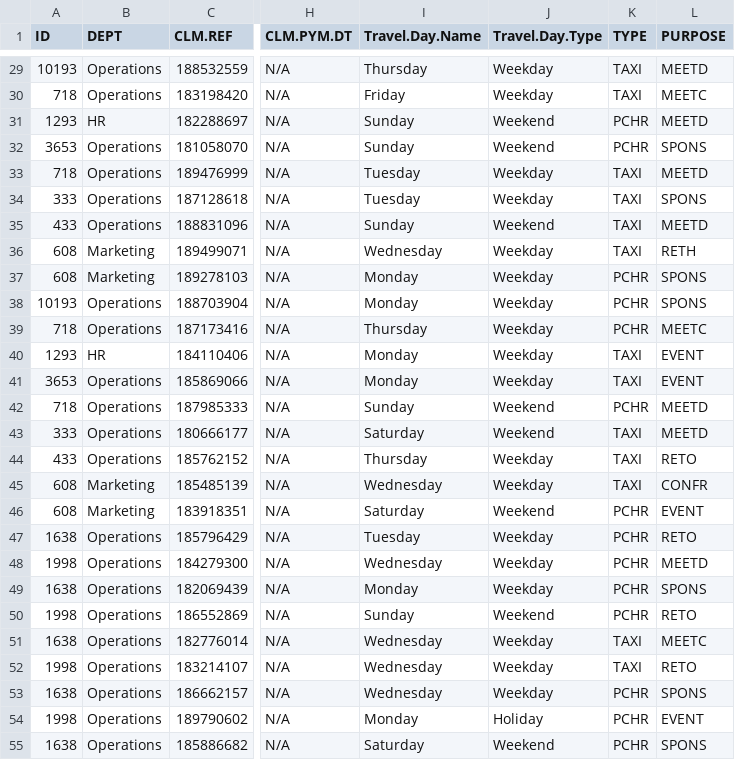
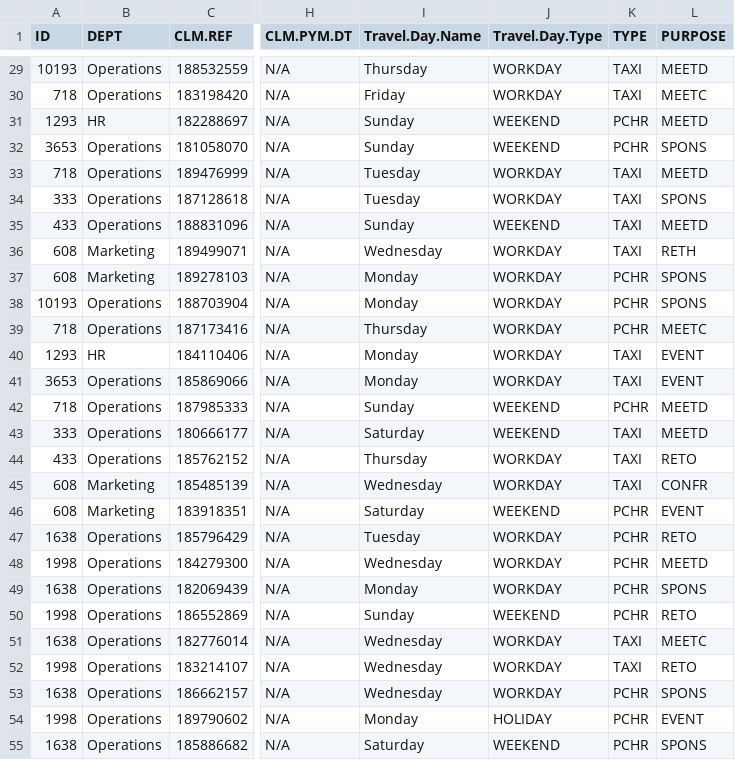
Before and after one commit to jelneo/claim-IT, a CSV file: Input_Claims.csv, drawn as a sheet; only a part is shown, gaps mark what is left out; the diff covers the shown part only; the diff names each change by its address in the sheet, - before the commit and + after, or states it on an @@ line.

```diff
--- a/Input_Claims.csv
+++ b/Input_Claims.csv
-J29:J30 (Travel.Day.Type): Weekday
+J29:J30 (Travel.Day.Type): WORKDAY
-J31:J32 (Travel.Day.Type): Weekend
+J31:J32 (Travel.Day.Type): WEEKEND
-J33:J34 (Travel.Day.Type): Weekday
+J33:J34 (Travel.Day.Type): WORKDAY
-J35 (Travel.Day.Type): Weekend
+J35 (Travel.Day.Type): WEEKEND
-J36:J41 (Travel.Day.Type): Weekday
+J36:J41 (Travel.Day.Type): WORKDAY
-J42:J43 (Travel.Day.Type): Weekend
+J42:J43 (Travel.Day.Type): WEEKEND
-J44:J45 (Travel.Day.Type): Weekday
+J44:J45 (Travel.Day.Type): WORKDAY
-J46 (Travel.Day.Type): Weekend
+J46 (Travel.Day.Type): WEEKEND
-J47:J49 (Travel.Day.Type): Weekday
+J47:J49 (Travel.Day.Type): WORKDAY
-J50 (Travel.Day.Type): Weekend
+J50 (Travel.Day.Type): WEEKEND
-J51:J53 (Travel.Day.Type): Weekday
+J51:J53 (Travel.Day.Type): WORKDAY
-J54 (Travel.Day.Type): Holiday
+J54 (Travel.Day.Type): HOLIDAY
-J55 (Travel.Day.Type): Weekend
+J55 (Travel.Day.Type): WEEKEND
```
Also changed, not shown: 31 edited cells elsewhere in this file.
